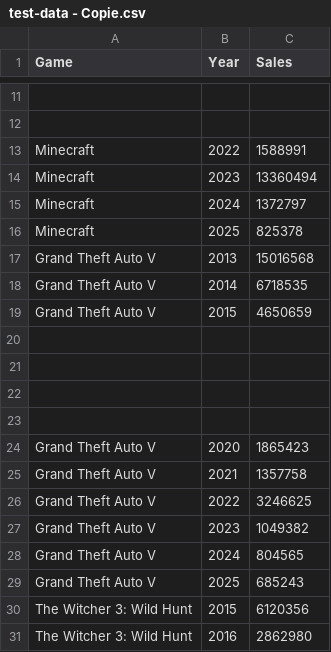
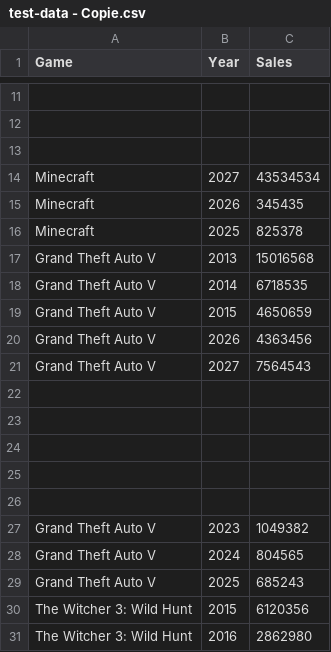
Before and after one commit to samumuku/P_FUN-SamuelSallaku, a CSV file: csv-data/test-data - Copie.csv, drawn as a sheet; only a part is shown, gaps mark what is left out; removed rows and columns are numbered as before the commit, all else as after; the diff names each change by its address in the sheet, - before the commit and + after, or states it on an @@ line.

```diff
--- a/csv-data/test-data - Copie.csv
+++ b/csv-data/test-data - Copie.csv
-row 13: Minecraft | 2022 | 1588991
+row 13: (empty)
-B14 (Year): 2023
+B14 (Year): 2027
-C14 (Sales): 13360494
+C14 (Sales): 43534534
-B15 (Year): 2024
+B15 (Year): 2026
-C15 (Sales): 1372797
+C15 (Sales): 345435
+row 20: Grand Theft Auto V | 2026 | 4363456
+row 21: Grand Theft Auto V | 2027 | 7564543
-row 26: Grand Theft Auto V | 2020 | 1865423
+row 26: (empty)
-row 25: Grand Theft Auto V | 2021 | 1357758
-row 26: Grand Theft Auto V | 2022 | 3246625
```
Also changed, not shown: csv-data/test-data.csv, 1 other file.
